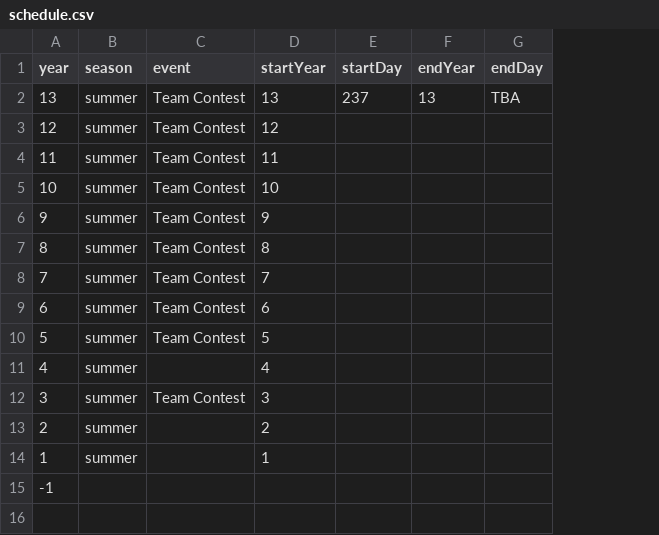
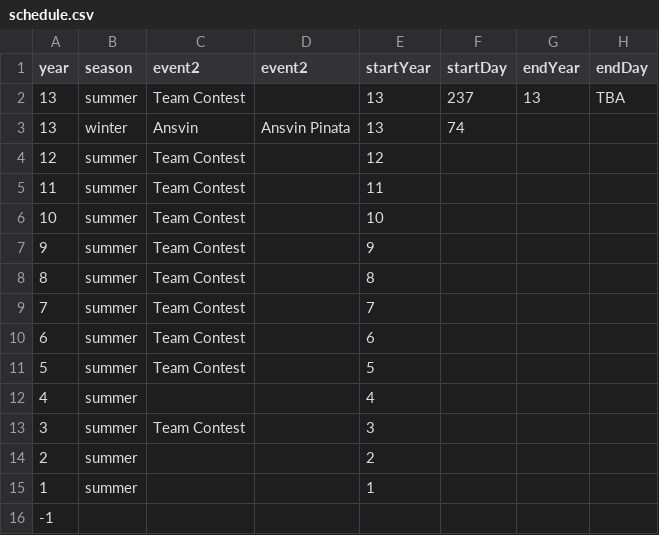
Before and after one commit to b-schlegelii/IPD, a CSV file: events/schedule.csv, drawn as a sheet; addresses are those after the commit; the diff names each change by its address in the sheet, - before the commit and + after, or states it on an @@ line.

Commit message:
Update schedule.csv

```diff
--- a/events/schedule.csv
+++ b/events/schedule.csv
+column D (event2), empty
-C1: event
+C1: event2
+row 3: 13 | winter | Ansvin | Ansvin Pinata | 13 | 74
```
